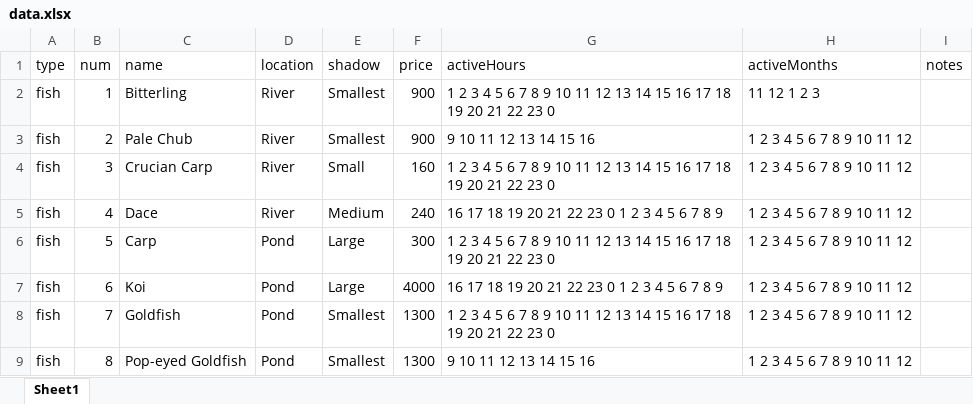
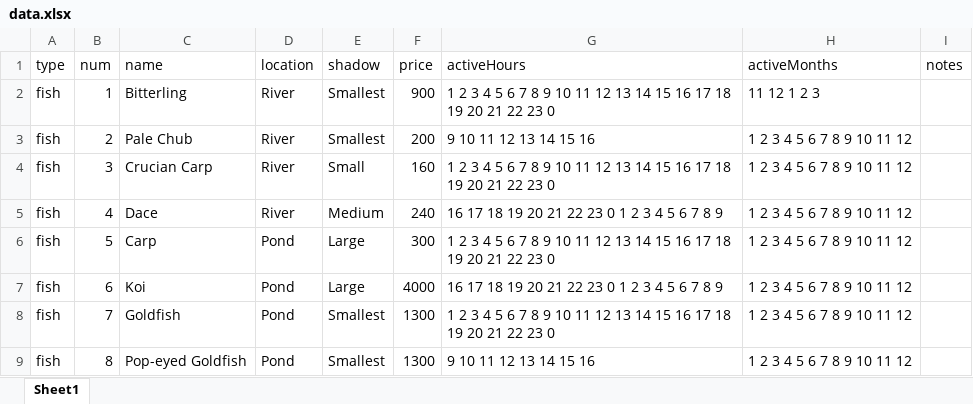
Before and after one commit to furmandev/Critterpedia, an Excel workbook: src/assets/data.xlsx, sheet Sheet1, drawn as a sheet; only a part is shown; values as stored, in another font and other column widths than the file's, no borders; the diff names each change by its address in the sheet, - before the commit and + after, or states it on an @@ line.

```diff
--- a/src/assets/data.xlsx (sheet Sheet1)
+++ b/src/assets/data.xlsx (sheet Sheet1)
-F3 (price): 900
+F3 (price): 200
```
Also changed, not shown: 6 other files.
